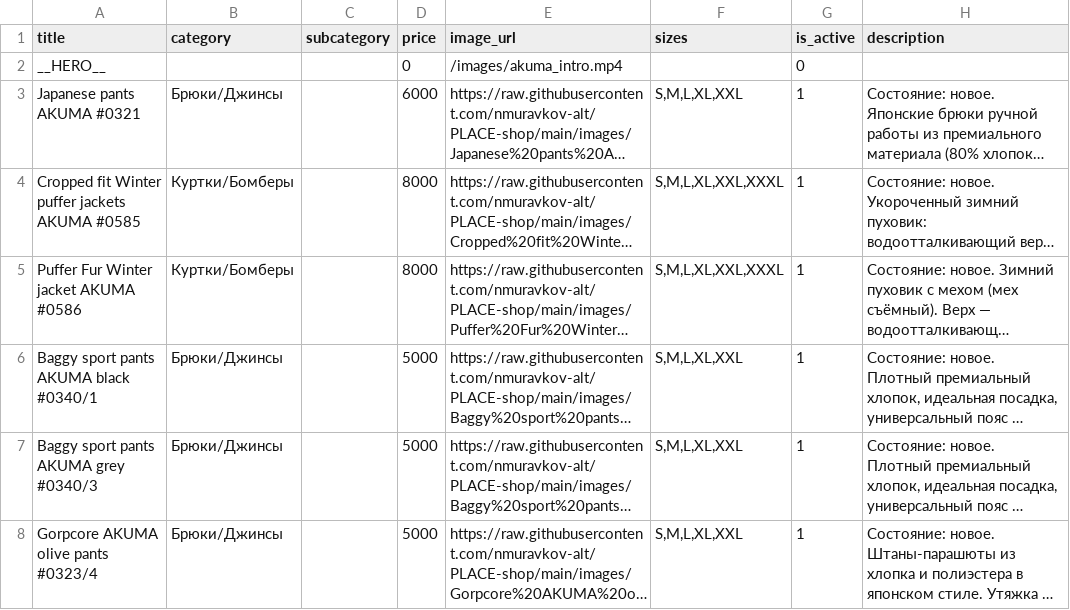
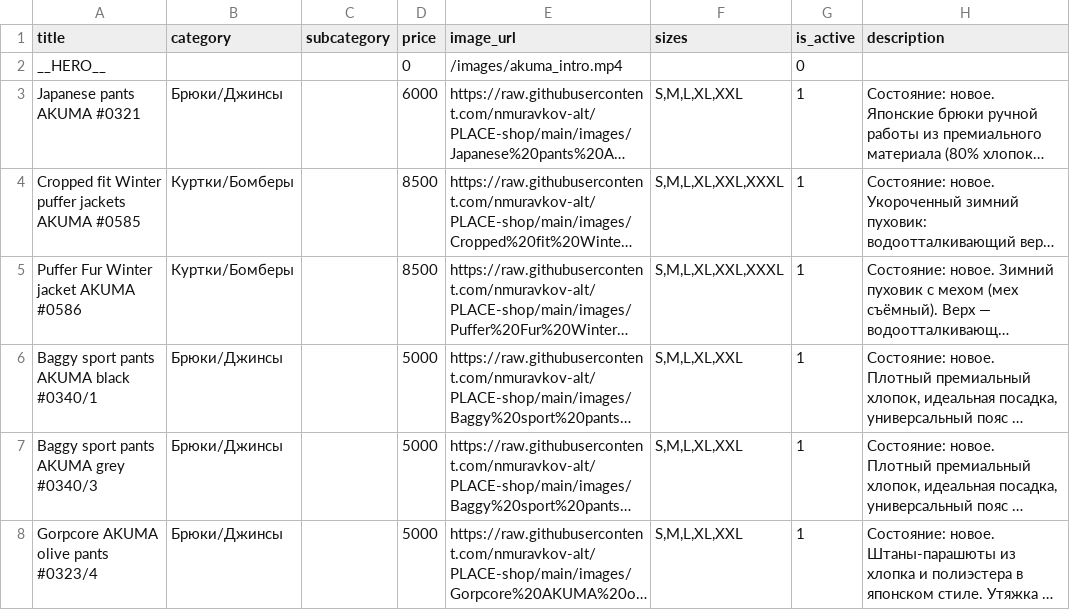
Before and after one commit to nmuravkov-alt/PLACE-shop, a CSV file: products_akuma.csv, drawn as a sheet; only a part is shown; long unchanged cells end in …; the diff names each change by its address in the sheet, - before the commit and + after, or states it on an @@ line.

Commit message:
Update products_akuma.csv

```diff
--- a/products_akuma.csv
+++ b/products_akuma.csv
-D4:D5 (price): 8000
+D4:D5 (price): 8500
```
